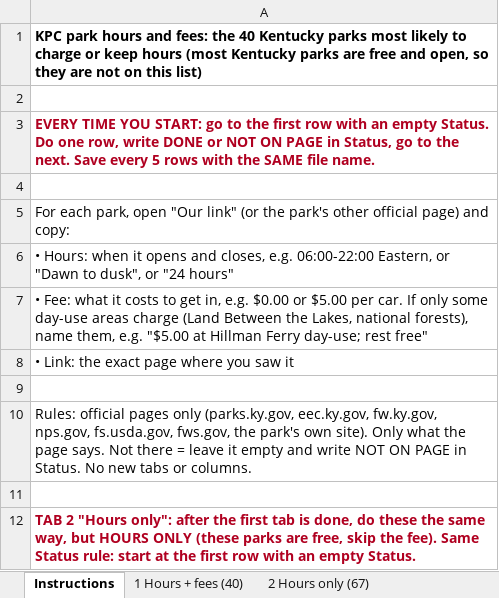
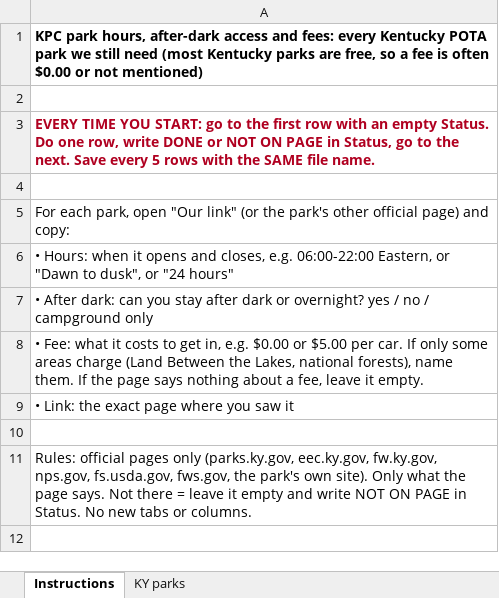
Before and after one commit to KentuckyPortableClub/KPC-Links, an Excel workbook: .claude/build/research/KPC_Park_Hours_worklist.xlsx, sheet Instructions, drawn as a sheet; values as stored, in another font and other column widths than the file's, no borders; removed rows and columns are numbered as before the commit, all else as after; the diff names each change by its address in the sheet, - before the commit and + after, or states it on an @@ line.

```diff
--- a/.claude/build/research/KPC_Park_Hours_worklist.xlsx (sheet Instructions)
+++ b/.claude/build/research/KPC_Park_Hours_worklist.xlsx (sheet Instructions)
-sheet tab: 1 Hours + fees (40)
+sheet tab: KY parks
-sheet tab: 2 Hours only (67)
-A1: KPC park hours and fees: the 40 Kentucky parks most likely to charge or keep hours (most Kentucky parks are free and open, so they are not on this list)
+A1: KPC park hours, after-dark access and fees: every Kentucky POTA park we still need (most Kentucky parks are free, so a fee is often $0.00 or not mentioned)
-A7: • Fee: what it costs to get in, e.g. $0.00 or $5.00 per car. If only some day-use areas charge (Land Between the Lakes, national forests), name them, e.g. "$5.00 at Hillman Ferry day-use; rest free"
+A7: • After dark: can you stay after dark or overnight? yes / no / campground only
+row 8: • Fee: what it costs to get in, e.g. $0.00 or $5.00 per car. If only some areas charge (Land Between the Lakes, national forests), name them. If the page says nothing about a fee, leave it empty.
-row 11: (empty)
-row 12: TAB 2 "Hours only": after the first tab is done, do these the same way, but HOURS ONLY (these parks are free, skip the fee). Same Status rule: start at the first row with an empty Status.
```
Also changed, not shown: sheet KY parks, 1 other file.
